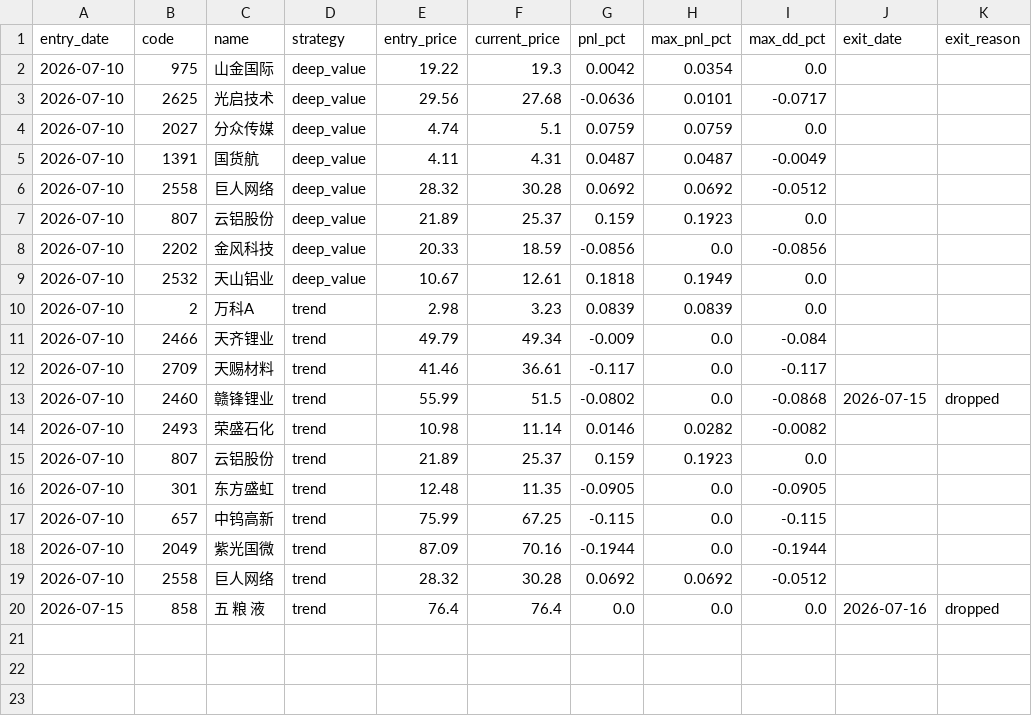
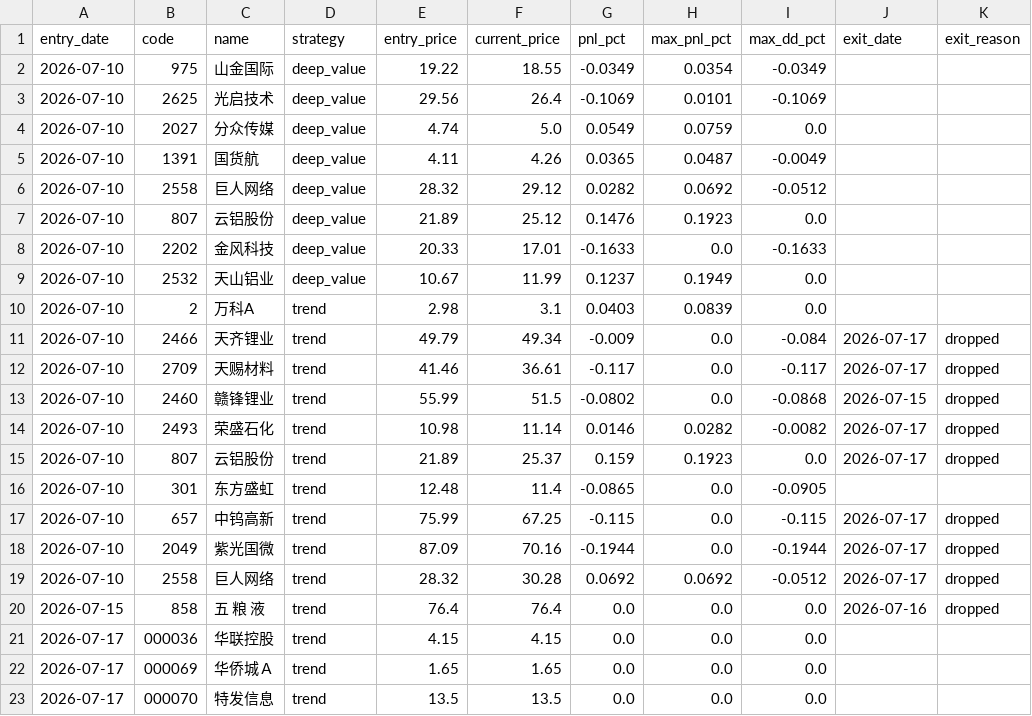
Before and after one commit to huangjialing0010/da-a-trading, a CSV file: output/candidate_tracker.csv, drawn as a sheet; only a part is shown; the diff covers the shown part only.

```diff
--- a/output/candidate_tracker.csv
+++ b/output/candidate_tracker.csv
@@ -1,20 +1,23 @@
 entry_date,code,name,strategy,entry_price,current_price,pnl_pct,max_pnl_pct,max_dd_pct,exit_date,exit_reason
-2026-07-10,975,山金国际,deep_value,19.22,19.3,0.0042,0.0354,0.0,,
-2026-07-10,2625,光启技术,deep_value,29.56,27.68,-0.0636,0.0101,-0.0717,,
-2026-07-10,2027,分众传媒,deep_value,4.74,5.1,0.0759,0.0759,0.0,,
-2026-07-10,1391,国货航,deep_value,4.11,4.31,0.0487,0.0487,-0.0049,,
-2026-07-10,2558,巨人网络,deep_value,28.32,30.28,0.0692,0.0692,-0.0512,,
-2026-07-10,807,云铝股份,deep_value,21.89,25.37,0.159,0.1923,0.0,,
-2026-07-10,2202,金风科技,deep_value,20.33,18.59,-0.0856,0.0,-0.0856,,
-2026-07-10,2532,天山铝业,deep_value,10.67,12.61,0.1818,0.1949,0.0,,
-2026-07-10,2,万科A,trend,2.98,3.23,0.0839,0.0839,0.0,,
-2026-07-10,2466,天齐锂业,trend,49.79,49.34,-0.009,0.0,-0.084,,
-2026-07-10,2709,天赐材料,trend,41.46,36.61,-0.117,0.0,-0.117,,
+2026-07-10,975,山金国际,deep_value,19.22,18.55,-0.0349,0.0354,-0.0349,,
+2026-07-10,2625,光启技术,deep_value,29.56,26.4,-0.1069,0.0101,-0.1069,,
+2026-07-10,2027,分众传媒,deep_value,4.74,5.0,0.0549,0.0759,0.0,,
+2026-07-10,1391,国货航,deep_value,4.11,4.26,0.0365,0.0487,-0.0049,,
+2026-07-10,2558,巨人网络,deep_value,28.32,29.12,0.0282,0.0692,-0.0512,,
+2026-07-10,807,云铝股份,deep_value,21.89,25.12,0.1476,0.1923,0.0,,
+2026-07-10,2202,金风科技,deep_value,20.33,17.01,-0.1633,0.0,-0.1633,,
+2026-07-10,2532,天山铝业,deep_value,10.67,11.99,0.1237,0.1949,0.0,,
+2026-07-10,2,万科A,trend,2.98,3.1,0.0403,0.0839,0.0,,
+2026-07-10,2466,天齐锂业,trend,49.79,49.34,-0.009,0.0,-0.084,2026-07-17,dropped
+2026-07-10,2709,天赐材料,trend,41.46,36.61,-0.117,0.0,-0.117,2026-07-17,dropped
 2026-07-10,2460,赣锋锂业,trend,55.99,51.5,-0.0802,0.0,-0.0868,2026-07-15,dropped
-2026-07-10,2493,荣盛石化,trend,10.98,11.14,0.0146,0.0282,-0.0082,,
-2026-07-10,807,云铝股份,trend,21.89,25.37,0.159,0.1923,0.0,,
-2026-07-10,301,东方盛虹,trend,12.48,11.35,-0.0905,0.0,-0.0905,,
-2026-07-10,657,中钨高新,trend,75.99,67.25,-0.115,0.0,-0.115,,
-2026-07-10,2049,紫光国微,trend,87.09,70.16,-0.1944,0.0,-0.1944,,
-2026-07-10,2558,巨人网络,trend,28.32,30.28,0.0692,0.0692,-0.0512,,
+2026-07-10,2493,荣盛石化,trend,10.98,11.14,0.0146,0.0282,-0.0082,2026-07-17,dropped
+2026-07-10,807,云铝股份,trend,21.89,25.37,0.159,0.1923,0.0,2026-07-17,dropped
+2026-07-10,301,东方盛虹,trend,12.48,11.4,-0.0865,0.0,-0.0905,,
+2026-07-10,657,中钨高新,trend,75.99,67.25,-0.115,0.0,-0.115,2026-07-17,dropped
+2026-07-10,2049,紫光国微,trend,87.09,70.16,-0.1944,0.0,-0.1944,2026-07-17,dropped
+2026-07-10,2558,巨人网络,trend,28.32,30.28,0.0692,0.0692,-0.0512,2026-07-17,dropped
 2026-07-15,858,五 粮 液,trend,76.4,76.4,0.0,0.0,0.0,2026-07-16,dropped
+2026-07-17,000036,华联控股,trend,4.15,4.15,0.0,0.0,0.0,,
+2026-07-17,000069,华侨城Ａ,trend,1.65,1.65,0.0,0.0,0.0,,
+2026-07-17,000070,特发信息,trend,13.5,13.5,0.0,0.0,0.0,,
```
Also changed, not shown: 5 added rows elsewhere in this file, data/market/sw_level1.csv, output/performance.csv, 13 other files.
